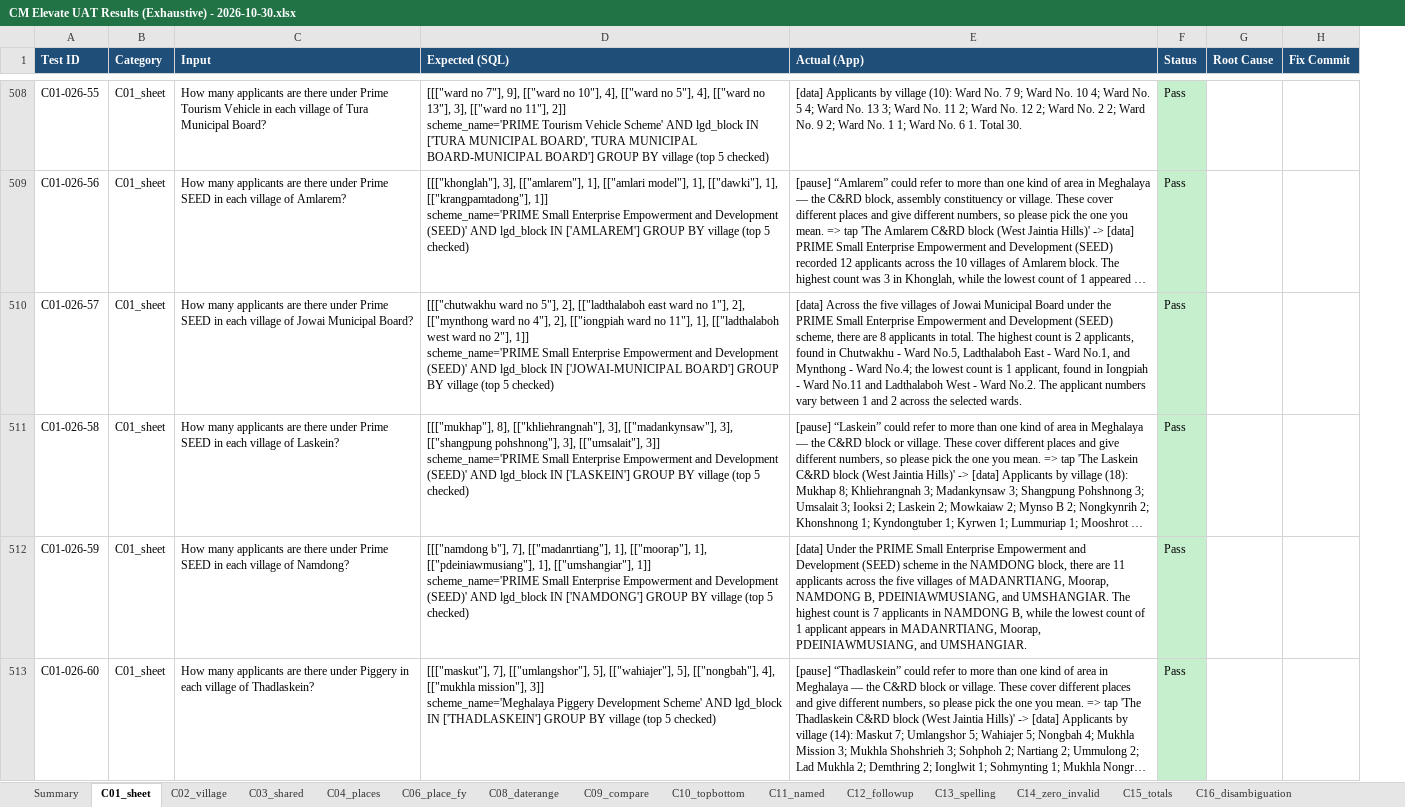
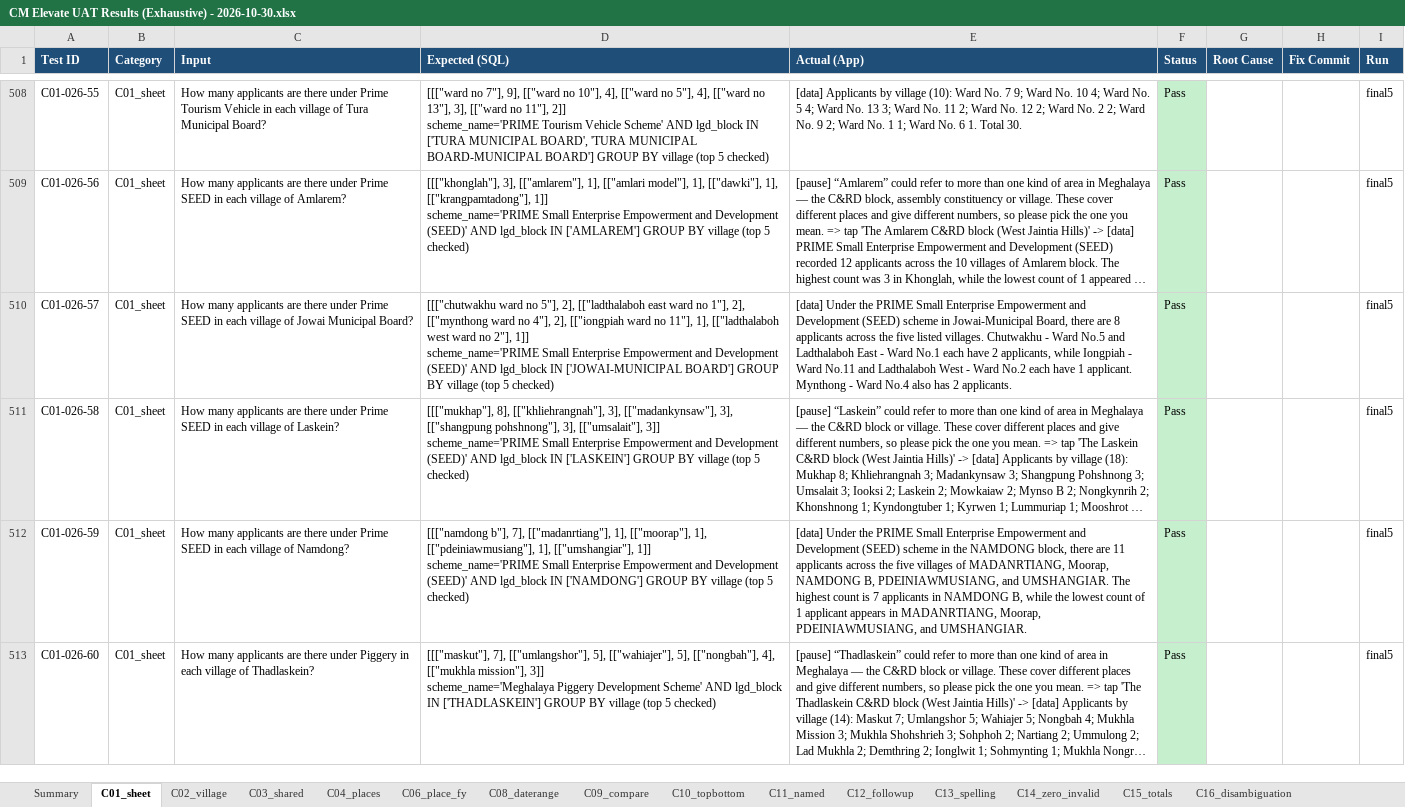
Before and after one commit to pranay-siddharth-blh/megh-full-dup-qwen, an Excel workbook: uat/CM Elevate UAT Results (Exhaustive) - 2026-10-30.xlsx, sheet C01_sheet, drawn as a sheet; only a part is shown, gaps mark what is left out; long unchanged cells end in …; values as stored, in another font and other column widths than the file's, no borders; the diff covers the shown part only; the diff names each change by its address in the sheet, - before the commit and + after, or states it on an @@ line.

```diff
--- a/uat/CM Elevate UAT Results (Exhaustive) - 2026-10-30.xlsx (sheet C01_sheet)
+++ b/uat/CM Elevate UAT Results (Exhaustive) - 2026-10-30.xlsx (sheet C01_sheet)
+column I (Run), rows 508-513: all final5
-E510 (Actual (App)): [data] Across the five villages of Jowai Municipal Board under the PRIME Small Enterprise Empowerment and Development (SEED) scheme, there are 8 applicants in total. The highest count is 2 applicants, found in Chutwakhu - Ward No.5, Ladthalaboh East - Ward No.1, and Mynthong - Ward No.4; the lowest count is 1 applicant, found in Iongpiah - Ward No.11 and Ladthalaboh West - Ward No.2. The applicant numbers vary between 1 and 2 across the selected wards.
+E510 (Actual (App)): [data] Under the PRIME Small Enterprise Empowerment and Development (SEED) scheme in Jowai-Municipal Board, there are 8 applicants across the five listed villages. Chutwakhu - Ward No.5 and Ladthalaboh East - Ward No.1 each have 2 applicants, while Iongpiah - Ward No.11 and Ladthalaboh West - Ward No.2 each have 1 applicant. Mynthong - Ward No.4 also has 2 applicants.
```
Also changed, not shown: 46 edited cells elsewhere in this sheet, sheet C06_place_fy, sheet C14_zero_invalid, sheet C02_village, sheet Summary, sheet C12_followup, sheet C04_places, 10 more sheets, 10 other files.
